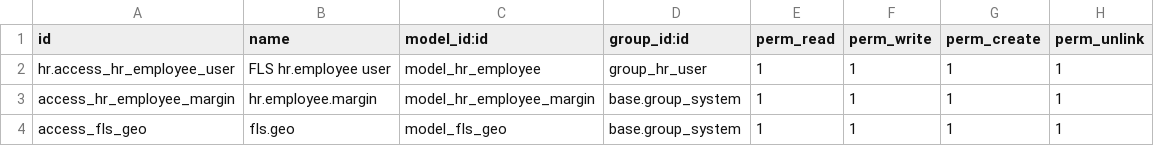
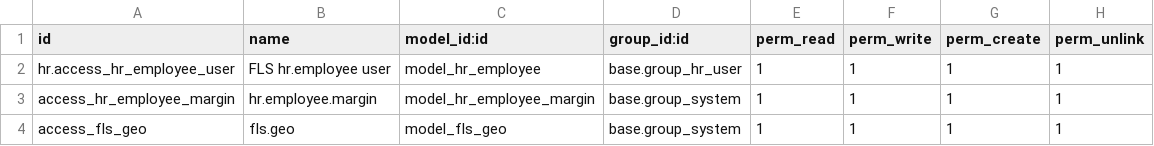
Before and after one commit to eacm-odoo/Training, a CSV file: fls_employee/security/ir.model.access.csv, drawn as a sheet.

Commit message:
[fix] base issue

```diff
--- a/fls_employee/security/ir.model.access.csv
+++ b/fls_employee/security/ir.model.access.csv
@@ -1,3 +1,3 @@
 id,name,model_id:id,group_id:id,perm_read,perm_write,perm_create,perm_unlink
-hr.access_hr_employee_user,FLS hr.employee user,model_hr_employee,group_hr_user,1,1,1,1
+hr.access_hr_employee_user,FLS hr.employee user,model_hr_employee,base.group_hr_user,1,1,1,1
 access_hr_employee_margin,hr.employee.margin,model_hr_employee_margin,base.group_system,1,1,1,1
```
